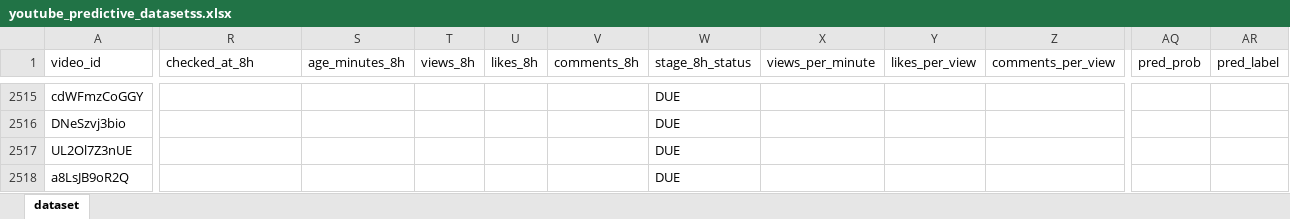
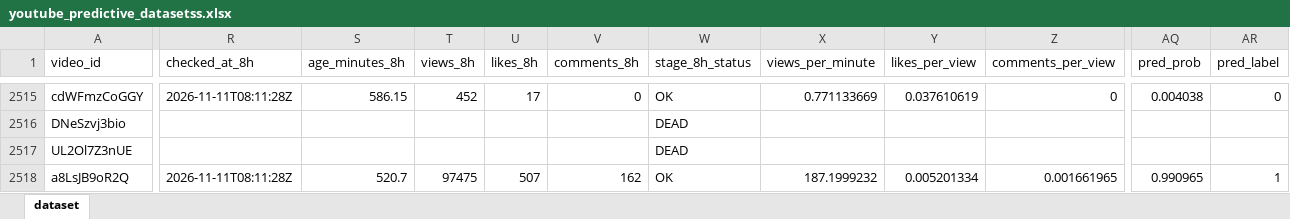
Before and after one commit to stamatis02/Bachelor-Thesislast, an Excel workbook: youtube_predictive_datasetss.xlsx, sheet dataset, drawn as a sheet; only a part is shown, gaps mark what is left out; values as stored, in another font and other column widths than the file's, no borders; the diff covers the shown part only; the diff names each change by its address in the sheet, - before the commit and + after, or states it on an @@ line.

```diff
--- a/youtube_predictive_datasetss.xlsx (sheet dataset)
+++ b/youtube_predictive_datasetss.xlsx (sheet dataset)
-R2515 (checked_at_8h): (empty)
+R2515 (checked_at_8h): 2026-11-11T08:11:28Z
-S2515 (age_minutes_8h): (empty)
+S2515 (age_minutes_8h): 586.15
-T2515 (views_8h): (empty)
+T2515 (views_8h): 452
-U2515 (likes_8h): (empty)
+U2515 (likes_8h): 17
-V2515 (comments_8h): (empty)
+V2515 (comments_8h): 0
-W2515 (stage_8h_status): DUE
+W2515 (stage_8h_status): OK
-X2515 (views_per_minute): (empty)
+X2515 (views_per_minute): 0.771133669
-Y2515 (likes_per_view): (empty)
+Y2515 (likes_per_view): 0.037610619
-Z2515 (comments_per_view): (empty)
+Z2515 (comments_per_view): 0
-AQ2515 (pred_prob): (empty)
+AQ2515 (pred_prob): 0.004038
-AR2515 (pred_label): (empty)
+AR2515 (pred_label): 0
-W2516:W2517 (stage_8h_status): DUE
+W2516:W2517 (stage_8h_status): DEAD
-R2518 (checked_at_8h): (empty)
+R2518 (checked_at_8h): 2026-11-11T08:11:28Z
-S2518 (age_minutes_8h): (empty)
+S2518 (age_minutes_8h): 520.7
-T2518 (views_8h): (empty)
+T2518 (views_8h): 97475
-U2518 (likes_8h): (empty)
+U2518 (likes_8h): 507
-V2518 (comments_8h): (empty)
+V2518 (comments_8h): 162
-W2518 (stage_8h_status): DUE
+W2518 (stage_8h_status): OK
-X2518 (views_per_minute): (empty)
+X2518 (views_per_minute): 187.1999232
-Y2518 (likes_per_view): (empty)
+Y2518 (likes_per_view): 0.005201334
-Z2518 (comments_per_view): (empty)
+Z2518 (comments_per_view): 0.001661965
-AQ2518 (pred_prob): (empty)
+AQ2518 (pred_prob): 0.990965
-AR2518 (pred_label): (empty)
+AR2518 (pred_label): 1
```
Also changed, not shown: 27 added rows and 172 edited cells elsewhere in this sheet, 5 other files.
